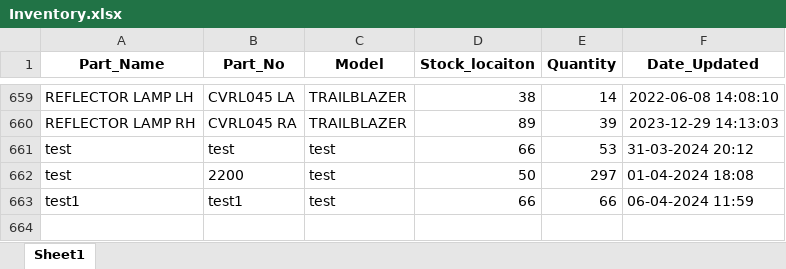
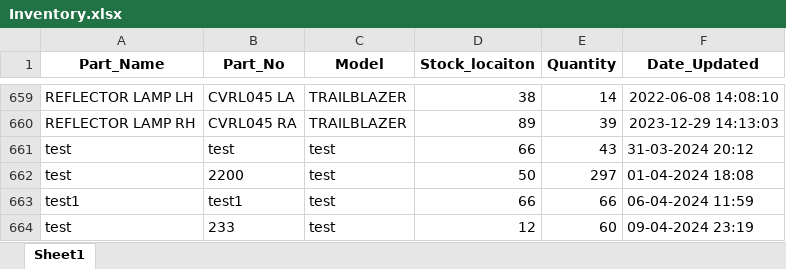
Before and after one commit to puttavivek/Project3, an Excel workbook: inventory_project/inventory_app/static/inventory_app/Inventory.xlsx, sheet Sheet1, drawn as a sheet; only a part is shown, gaps mark what is left out; values as stored, in another font and other column widths than the file's, no borders; the diff names each change by its address in the sheet, - before the commit and + after, or states it on an @@ line.

```diff
--- a/inventory_project/inventory_app/static/inventory_app/Inventory.xlsx (sheet Sheet1)
+++ b/inventory_project/inventory_app/static/inventory_app/Inventory.xlsx (sheet Sheet1)
-E661 (Quantity): 53
+E661 (Quantity): 43
+row 664: test | 233 | test | 12 | 60 | 09-04-2024 23:19
```
Also changed, not shown: 2 other files.
